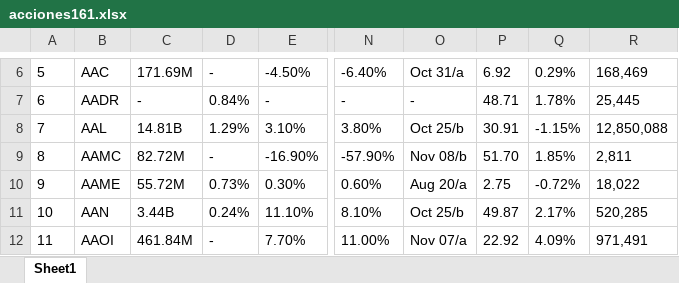
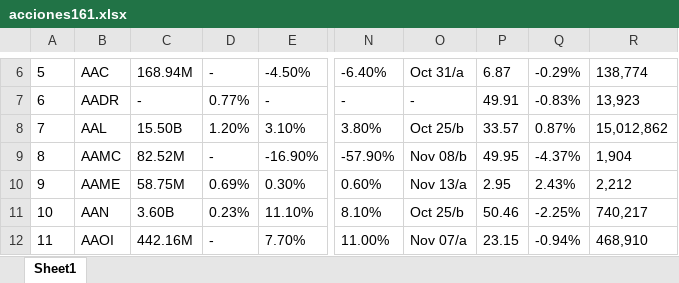
Before and after one commit to Celine-ios/axtions, an Excel workbook: acciones161.xlsx, sheet Sheet1, drawn as a sheet; only a part is shown, gaps mark what is left out; values as stored, in another font and other column widths than the file's, no borders; the diff covers the shown part only; the diff names each change by its address in the sheet, - before the commit and + after, or states it on an @@ line.

```diff
--- a/acciones161.xlsx (sheet Sheet1)
+++ b/acciones161.xlsx (sheet Sheet1)
-C6: 171.69M
+C6: 168.94M
-P6: 6.92
+P6: 6.87
-Q6: 0.29%
+Q6: -0.29%
-R6: 168,469
+R6: 138,774
-D7: 0.84%
+D7: 0.77%
-P7: 48.71
+P7: 49.91
-Q7: 1.78%
+Q7: -0.83%
-R7: 25,445
+R7: 13,923
-C8: 14.81B
+C8: 15.50B
-D8: 1.29%
+D8: 1.20%
-P8: 30.91
+P8: 33.57
-Q8: -1.15%
+Q8: 0.87%
-R8: 12,850,088
+R8: 15,012,862
-C9: 82.72M
+C9: 82.52M
-P9: 51.70
+P9: 49.95
-Q9: 1.85%
+Q9: -4.37%
-R9: 2,811
+R9: 1,904
-C10: 55.72M
+C10: 58.75M
-D10: 0.73%
+D10: 0.69%
-O10: Aug 20/a
+O10: Nov 13/a
-P10: 2.75
+P10: 2.95
-Q10: -0.72%
+Q10: 2.43%
-R10: 18,022
+R10: 2,212
-C11: 3.44B
+C11: 3.60B
-D11: 0.24%
+D11: 0.23%
-P11: 49.87
+P11: 50.46
-Q11: 2.17%
+Q11: -2.25%
-R11: 520,285
+R11: 740,217
-C12: 461.84M
+C12: 442.16M
-P12: 22.92
+P12: 23.15
-Q12: 4.09%
+Q12: -0.94%
-R12: 971,491
+R12: 468,910
```
Also changed, not shown: 142 edited cells elsewhere in this sheet, acciones121.xlsx, acciones131.xlsx, 5 other files.
